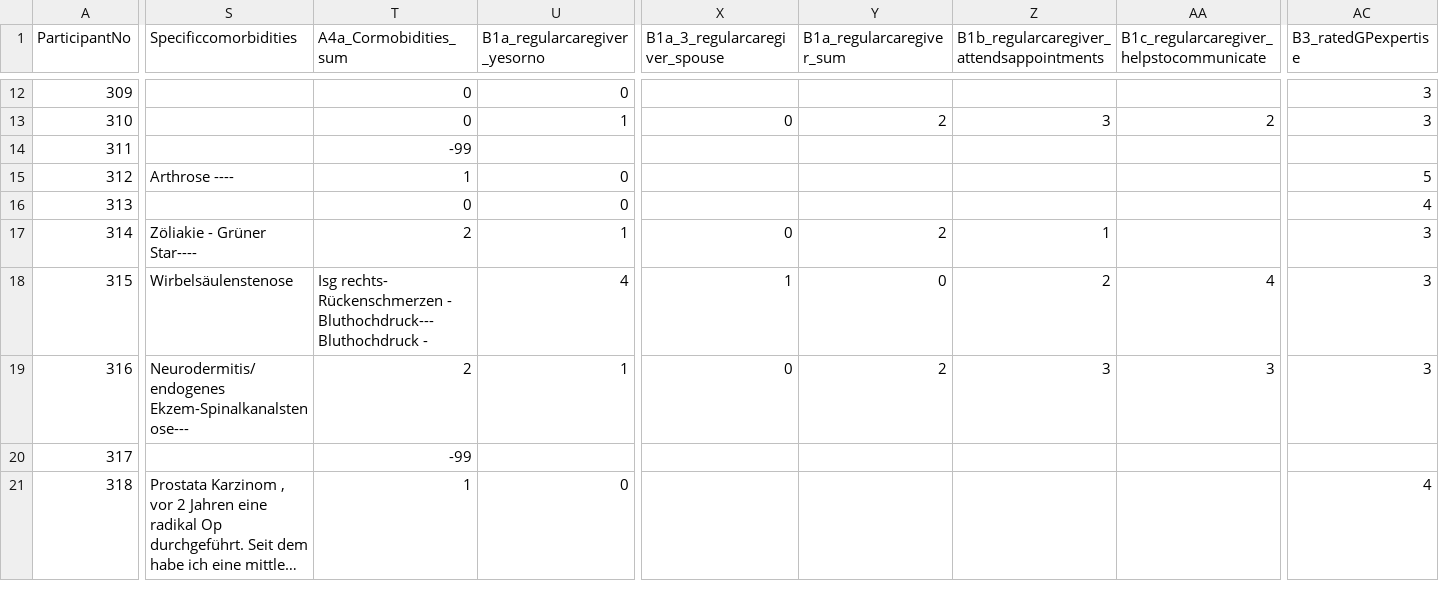
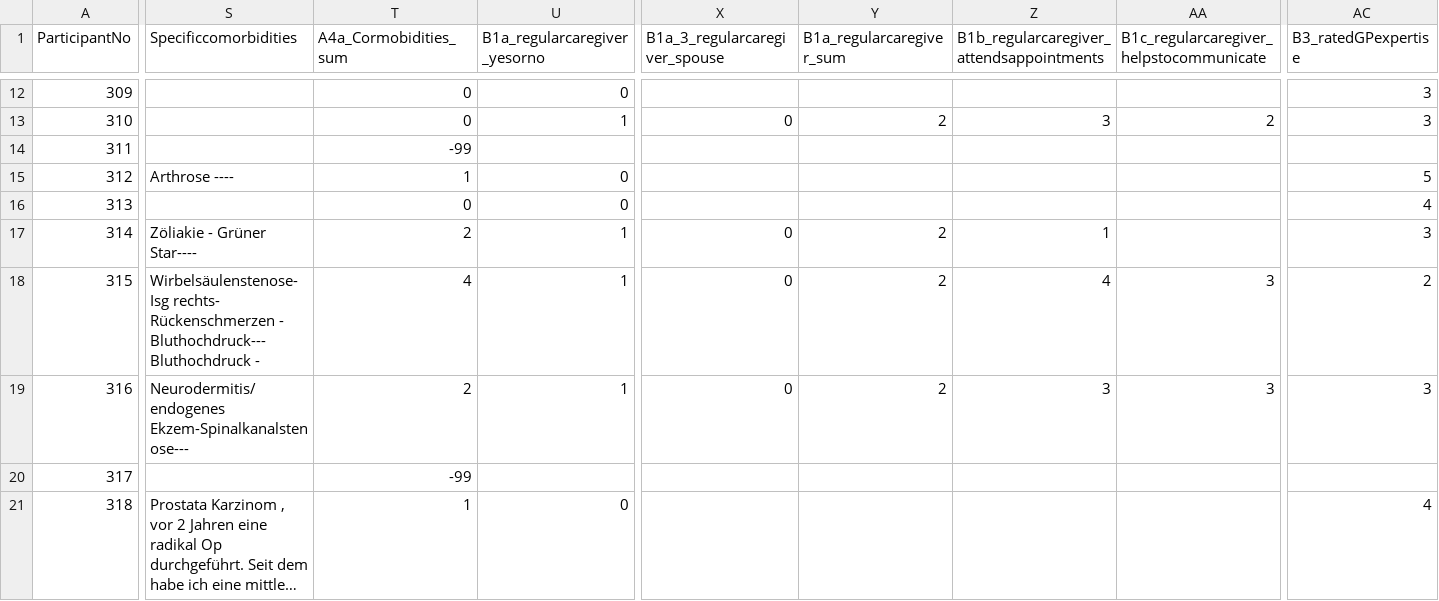
Before and after one commit to dpedrosac/covidPD, a CSV file: data/raw_data.csv, drawn as a sheet; only a part is shown, gaps mark what is left out; long unchanged cells end in …; the diff covers the shown part only; the diff names each change by its address in the sheet, - before the commit and + after, or states it on an @@ line.

```diff
--- a/data/raw_data.csv
+++ b/data/raw_data.csv
-S18 (Specificcomorbidities): Wirbelsäulenstenose
+S18 (Specificcomorbidities): Wirbelsäulenstenose- Isg rechts- Rückenschmerzen - Bluthochdruck---Bluthochdruck -
-T18 (A4a_Cormobidities_sum): Isg rechts- Rückenschmerzen - Bluthochdruck---Bluthochdruck -
+T18 (A4a_Cormobidities_sum): 4
-U18 (B1a_regularcaregiver_yesorno): 4
+U18 (B1a_regularcaregiver_yesorno): 1
-X18 (B1a_3_regularcaregiver_spouse): 1
+X18 (B1a_3_regularcaregiver_spouse): 0
-Y18 (B1a_regularcaregiver_sum): 0
+Y18 (B1a_regularcaregiver_sum): 2
-Z18: 2
+Z18: 4
-AA18: 4
+AA18: 3
-AC18 (B3_ratedGPexpertise): 3
+AC18 (B3_ratedGPexpertise): 2
```
Also changed, not shown: 72 edited cells elsewhere in this file, 4 other files.
